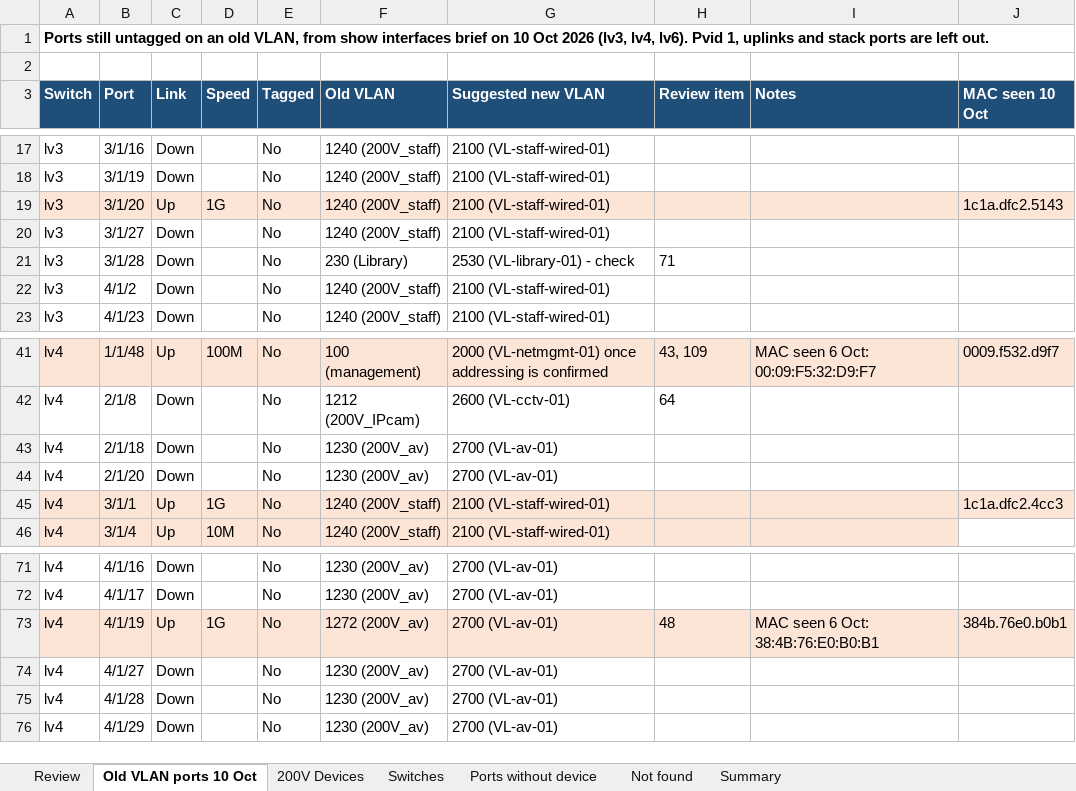
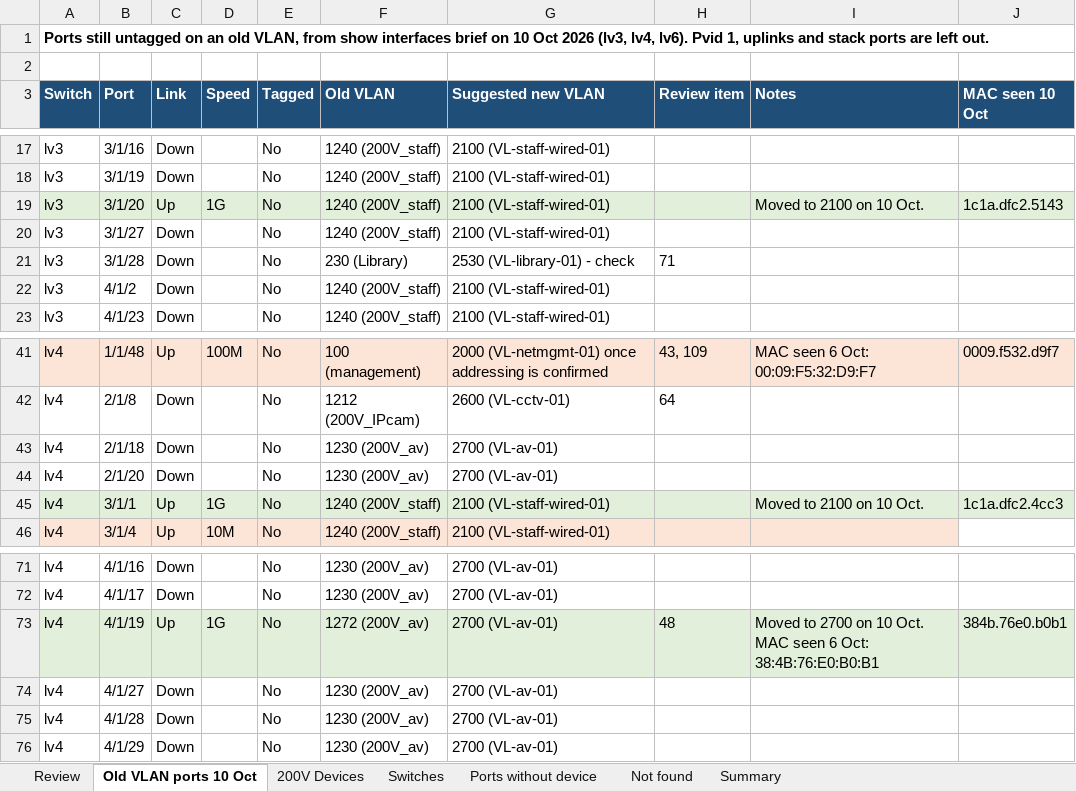
Before and after one commit to Asingh0014/trinity-smartzone-plan, an Excel workbook: 200V Device Port List.xlsx, sheet Old VLAN ports 10 Oct, drawn as a sheet; only a part is shown, gaps mark what is left out; values as stored, in another font and other column widths than the file's, no borders; charts and pictures not drawn; the diff names each change by its address in the sheet, - before the commit and + after, or states it on an @@ line.

```diff
--- a/200V Device Port List.xlsx (sheet Old VLAN ports 10 Oct)
+++ b/200V Device Port List.xlsx (sheet Old VLAN ports 10 Oct)
-A19:J19 fill: #FCE4D6
+A19:J19 fill: #E2EFDA
-I19 (Notes): (empty)
+I19 (Notes): Moved to 2100 on 10 Oct.
-A45:J45 fill: #FCE4D6
+A45:J45 fill: #E2EFDA
-I45 (Notes): (empty)
+I45 (Notes): Moved to 2100 on 10 Oct.
-A73:J73 fill: #FCE4D6
+A73:J73 fill: #E2EFDA
-I73 (Notes): MAC seen…
+I73 (Notes): Moved to 2700 on 10 Oct. MAC seen…
```
Also changed, not shown: sheet Ports without device, sheet Review, sheet Summary, sheet Switches, 1 other file.
